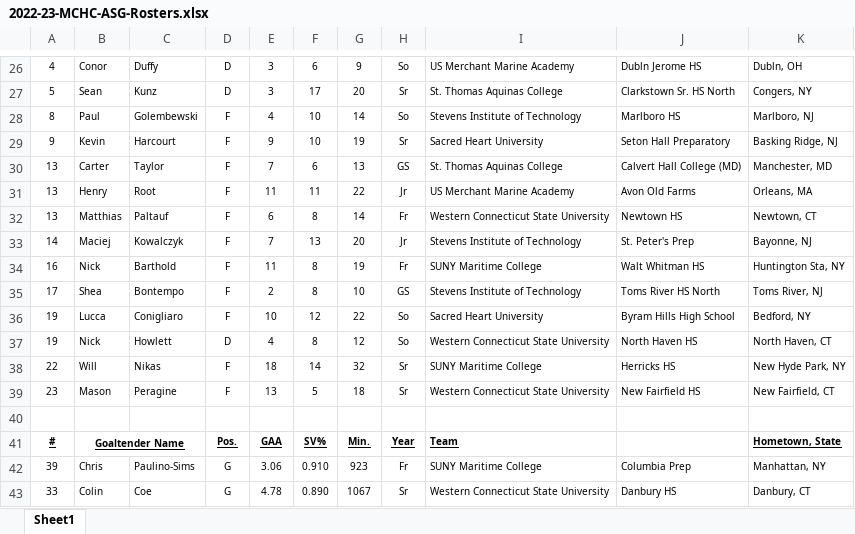
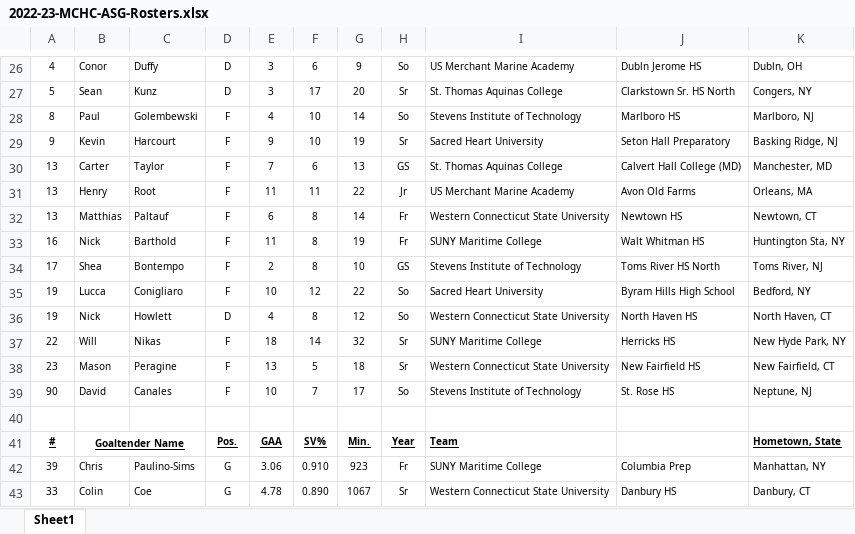
Before and after one commit to michael-m-casserly/methockey, an Excel workbook: mchc/2022-23-MCHC-ASG-Rosters.xlsx, sheet Sheet1, drawn as a sheet; only a part is shown, gaps mark what is left out; values as stored, in another font and other column widths than the file's, no borders; removed rows and columns are numbered as before the commit, all else as after; the diff names each change by its address in the sheet, - before the commit and + after, or states it on an @@ line.

Commit message:
Updates for Stevens Player Swap

```diff
--- a/mchc/2022-23-MCHC-ASG-Rosters.xlsx (sheet Sheet1)
+++ b/mchc/2022-23-MCHC-ASG-Rosters.xlsx (sheet Sheet1)
-row 33: 14 | Maciej | Kowalczyk | F | 7 | 13 | 20 | Jr | Stevens Institute of Technology | St. Peter's Prep | Bayonne, NJ
+row 39: 90 | David | Canales | F | 10 | 7 | 17 | So | Stevens Institute of Technology | St. Rose HS | Neptune, NJ
```
Also changed, not shown: formulas that keep their value, 4 other files.
